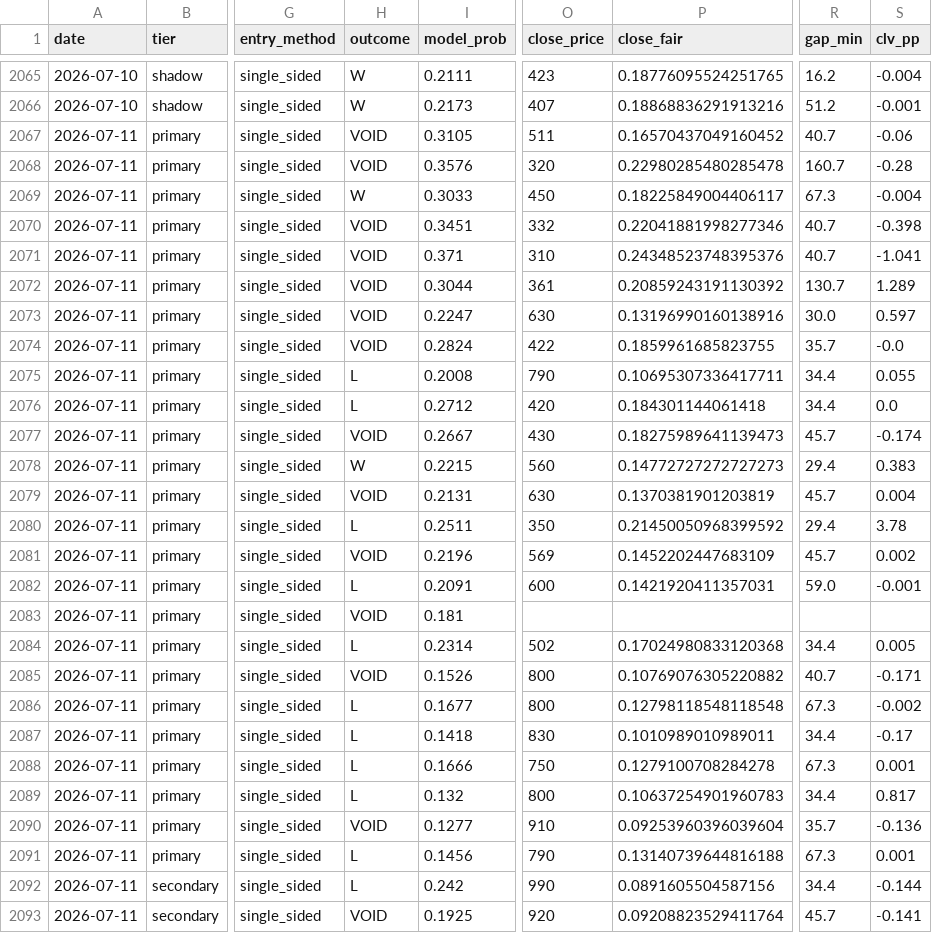
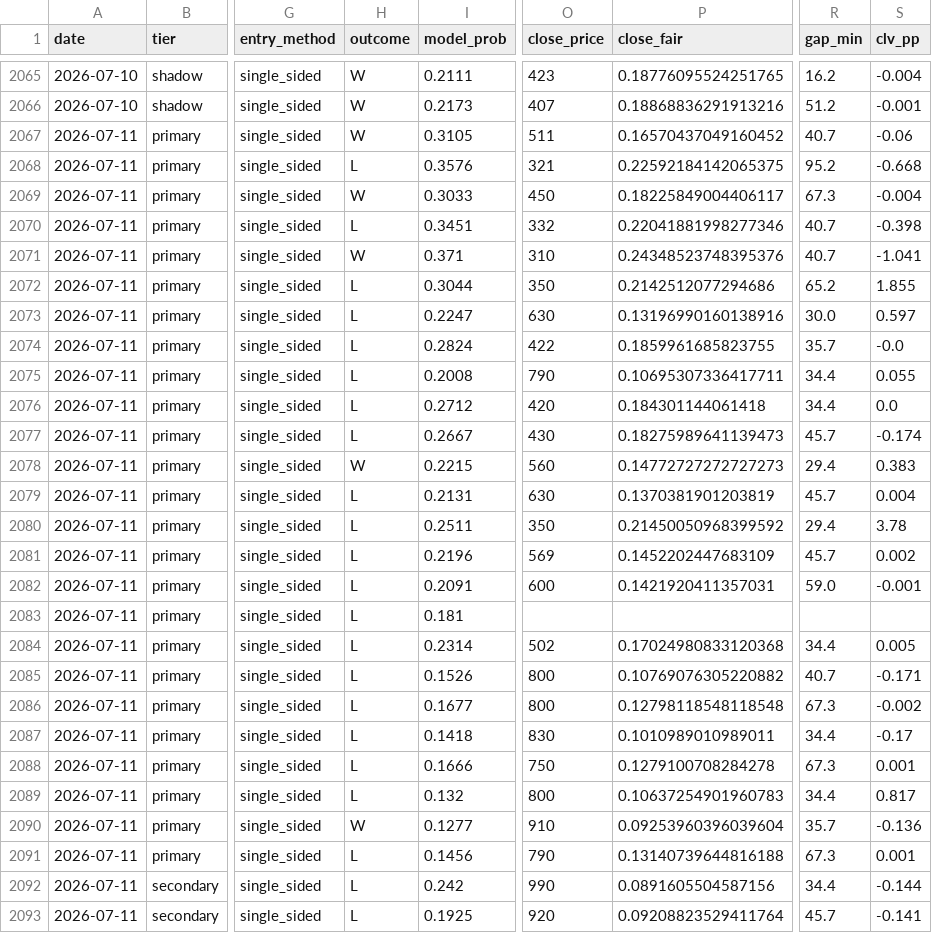
Before and after one commit to mtampellini/MLB-Home-Runs, a CSV file: backend/data/processed/clv_recovered.csv, drawn as a sheet; only a part is shown, gaps mark what is left out; the diff covers the shown part only; the diff names each change by its address in the sheet, - before the commit and + after, or states it on an @@ line.

```diff
--- a/backend/data/processed/clv_recovered.csv
+++ b/backend/data/processed/clv_recovered.csv
-H2067 (outcome): VOID
+H2067 (outcome): W
-H2068 (outcome): VOID
+H2068 (outcome): L
-O2068 (close_price): 320
+O2068 (close_price): 321
-P2068 (close_fair): 0.22980285480285478
+P2068 (close_fair): 0.22592184142065375
-R2068 (gap_min): 160.7
+R2068 (gap_min): 95.2
-S2068 (clv_pp): -0.28
+S2068 (clv_pp): -0.668
-H2070 (outcome): VOID
+H2070 (outcome): L
-H2071 (outcome): VOID
+H2071 (outcome): W
-H2072:H2074 (outcome): VOID
+H2072:H2074 (outcome): L
-O2072 (close_price): 361
+O2072 (close_price): 350
-P2072 (close_fair): 0.20859243191130392
+P2072 (close_fair): 0.2142512077294686
-R2072 (gap_min): 130.7
+R2072 (gap_min): 65.2
-S2072 (clv_pp): 1.289
+S2072 (clv_pp): 1.855
-H2077 (outcome): VOID
+H2077 (outcome): L
-H2079 (outcome): VOID
+H2079 (outcome): L
-H2081 (outcome): VOID
+H2081 (outcome): L
-H2083 (outcome): VOID
+H2083 (outcome): L
-H2085 (outcome): VOID
+H2085 (outcome): L
-H2090 (outcome): VOID
+H2090 (outcome): W
-H2093 (outcome): VOID
+H2093 (outcome): L
```
Also changed, not shown: 27 edited cells elsewhere in this file, 2 other files.
